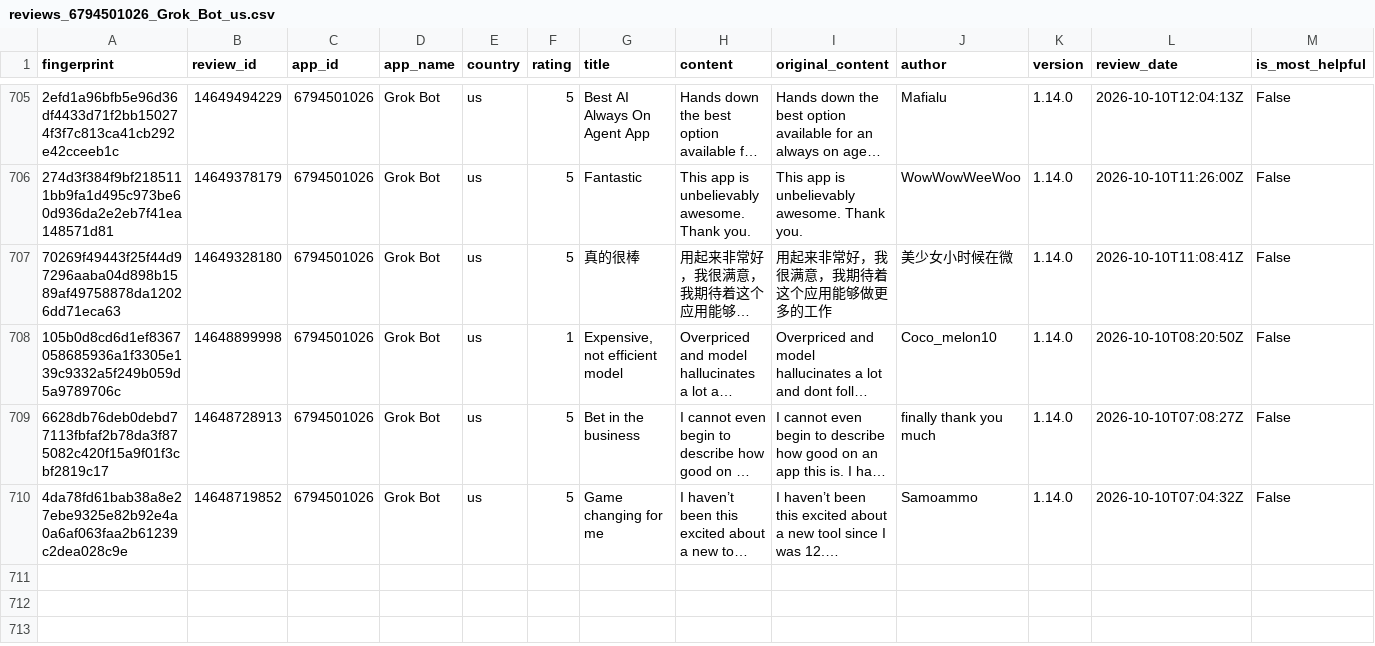
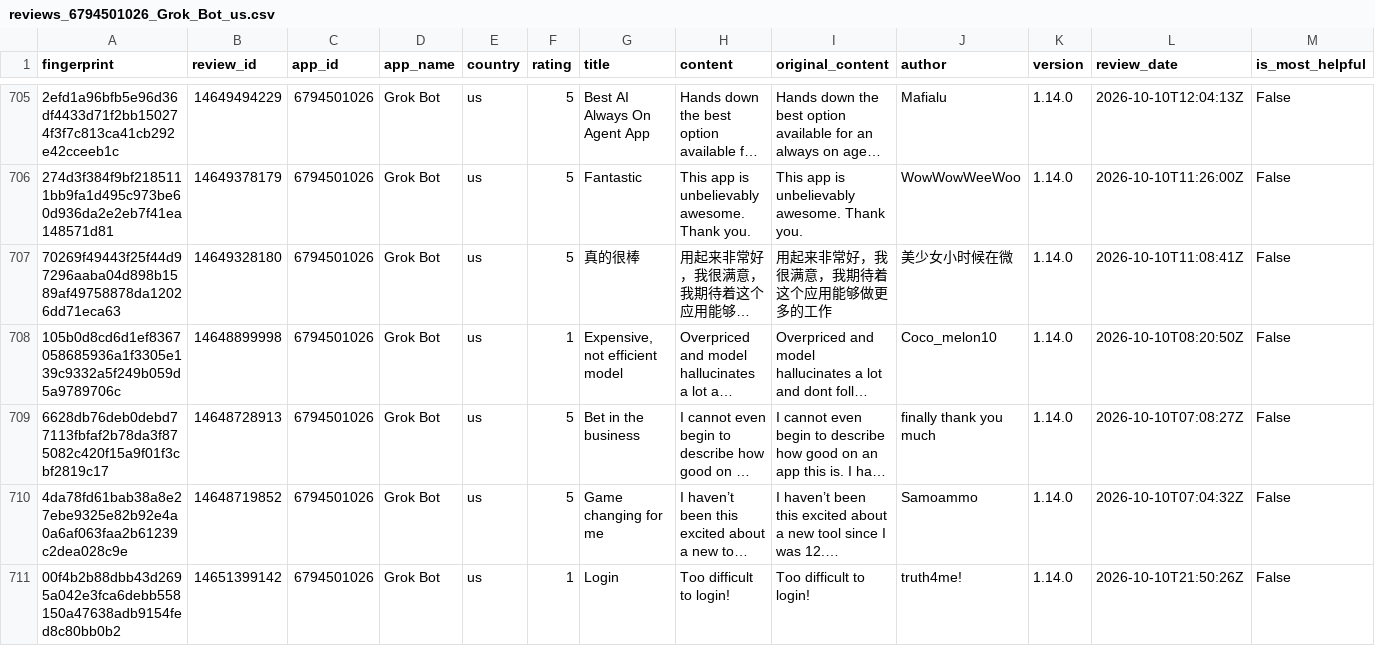
Before and after one commit to pickmiu/appstore-public-data, a CSV file: data/reviews_6794501026_Grok_Bot_us.csv, drawn as a sheet; only a part is shown, gaps mark what is left out; long unchanged cells end in …; rows hold the shown columns only; the diff covers the shown part only; the diff names each change by its address in the sheet, - before the commit and + after, or states it on an @@ line.

```diff
--- a/data/reviews_6794501026_Grok_Bot_us.csv
+++ b/data/reviews_6794501026_Grok_Bot_us.csv
+row 711: 00f4b2b88dbb43d2695a042e3fca6debb558150a47638adb9154fed8c80bb0b2 | 14651399142 | 6794501026 | Grok Bot | us | 1 | Login | Too difficult to login! | Too difficult to login! | truth4me! | 1.14.0 | 2026-10-10T21:50:26Z | False
```
Also changed, not shown: 2 added rows elsewhere in this file, data/reviews_335187483_Amazon_gb.csv, data/reviews_348712880_Amazon_de.csv, 23 other files.
